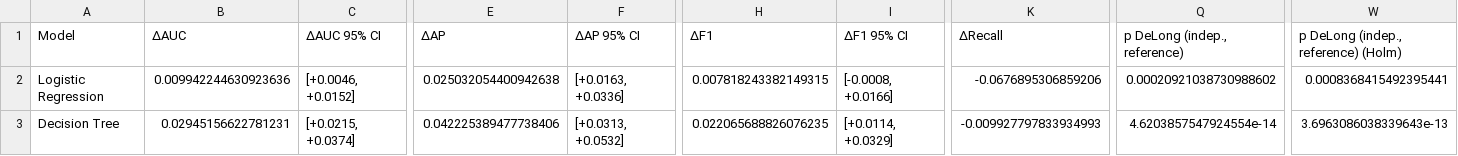
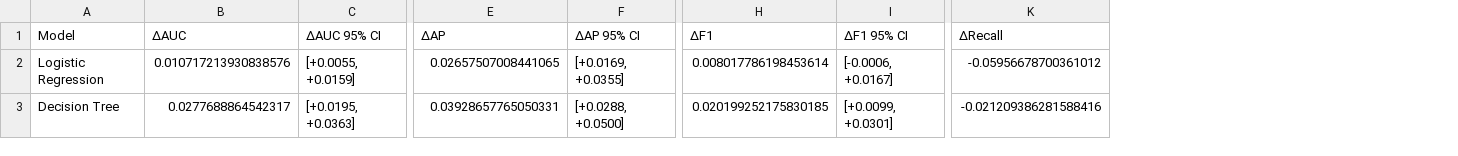
Before and after one commit to nnathuu/DS66B_group_13, a CSV file: outputs/evaluation/tables/03_pairwise_tests_vs_tuned_catboost.csv, drawn as a sheet; only a part is shown, gaps mark what is left out; the diff covers the shown part only; the diff names each change by its address in the sheet, - before the commit and + after, or states it on an @@ line.

Commit message:
Sync outputs with final pipeline, remove orphan files

```diff
--- a/outputs/evaluation/tables/03_pairwise_tests_vs_tuned_catboost.csv
+++ b/outputs/evaluation/tables/03_pairwise_tests_vs_tuned_catboost.csv
-column Q (p DeLong (indep., reference)), rows 2-3: 0.00020921038730988602 | 4.6203857547924554e-14
-column W, rows 1-3: p DeLong (indep., reference) (Holm) | 0.0008368415492395441 | 3.6963086038339643e-13
-B2 (ΔAUC): 0.009942244630923636
+B2 (ΔAUC): 0.010717213930838576
-C2 (ΔAUC 95% CI): [+0.0046, +0.0152]
+C2 (ΔAUC 95% CI): [+0.0055, +0.0159]
-E2 (ΔAP): 0.025032054400942638
+E2 (ΔAP): 0.02657507008441065
-F2 (ΔAP 95% CI): [+0.0163, +0.0336]
+F2 (ΔAP 95% CI): [+0.0169, +0.0355]
-H2 (ΔF1): 0.007818243382149315
+H2 (ΔF1): 0.008017786198453614
-I2 (ΔF1 95% CI): [-0.0008, +0.0166]
+I2 (ΔF1 95% CI): [-0.0006, +0.0167]
-K2 (ΔRecall): -0.0676895306859206
+K2 (ΔRecall): -0.05956678700361012
-B3 (ΔAUC): 0.02945156622781231
+B3 (ΔAUC): 0.0277688864542317
-C3 (ΔAUC 95% CI): [+0.0215, +0.0374]
+C3 (ΔAUC 95% CI): [+0.0195, +0.0363]
-E3 (ΔAP): 0.042225389477738406
+E3 (ΔAP): 0.03928657765050331
-F3 (ΔAP 95% CI): [+0.0313, +0.0532]
+F3 (ΔAP 95% CI): [+0.0288, +0.0500]
-H3 (ΔF1): 0.022065688826076235
+H3 (ΔF1): 0.020199252175830185
-I3 (ΔF1 95% CI): [+0.0114, +0.0329]
+I3 (ΔF1 95% CI): [+0.0099, +0.0301]
-K3 (ΔRecall): -0.009927797833934993
+K3 (ΔRecall): -0.021209386281588416
```
Also changed, not shown: 89 edited cells elsewhere in this file, outputs/evaluation/tables/04_threshold_sweep.csv, outputs/evaluation/tables/07_subgroup_performance.csv, 56 other files.
